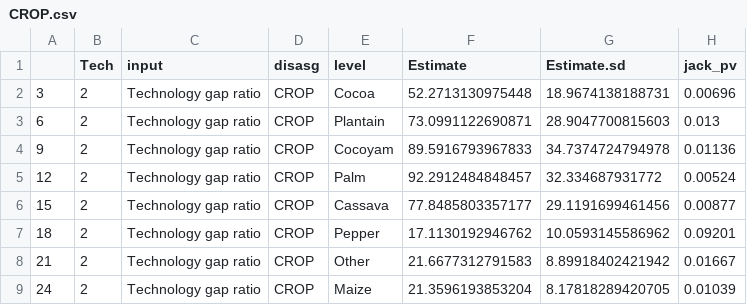
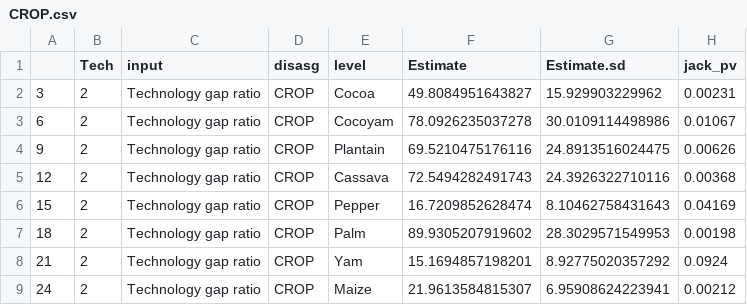
Before and after one commit to ftsiboe/GH-Agric-Productivity-Lab, a CSV file: replications/tech_inefficiency_financial_inclusion/results/figuresData/CROP.csv, drawn as a sheet; only a part is shown; the diff covers the shown part only.

```diff
--- a/replications/tech_inefficiency_financial_inclusion/results/figuresData/CROP.csv
+++ b/replications/tech_inefficiency_financial_inclusion/results/figuresData/CROP.csv
@@ -1,9 +1,9 @@
 "","Tech","input","disasg","level","Estimate","Estimate.sd","jack_pv"
-"3",2,"Technology gap ratio","CROP","Cocoa",52.2713130975448,18.9674138188731,0.00696
-"6",2,"Technology gap ratio","CROP","Plantain",73.0991122690871,28.9047700815603,0.013
-"9",2,"Technology gap ratio","CROP","Cocoyam",89.5916793967833,34.7374724794978,0.01136
-"12",2,"Technology gap ratio","CROP","Palm",92.2912484848457,32.334687931772,0.00524
-"15",2,"Technology gap ratio","CROP","Cassava",77.8485803357177,29.1191699461456,0.00877
-"18",2,"Technology gap ratio","CROP","Pepper",17.1130192946762,10.0593145586962,0.09201
-"21",2,"Technology gap ratio","CROP","Other",21.6677312791583,8.89918402421942,0.01667
-"24",2,"Technology gap ratio","CROP","Maize",21.3596193853204,8.17818289420705,0.01039
+"3",2,"Technology gap ratio","CROP","Cocoa",49.8084951643827,15.929903229962,0.00231
+"6",2,"Technology gap ratio","CROP","Cocoyam",78.0926235037278,30.0109114498986,0.01067
+"9",2,"Technology gap ratio","CROP","Plantain",69.5210475176116,24.8913516024475,0.00626
+"12",2,"Technology gap ratio","CROP","Cassava",72.5494282491743,24.3926322710116,0.00368
+"15",2,"Technology gap ratio","CROP","Pepper",16.7209852628474,8.10462758431643,0.04169
+"18",2,"Technology gap ratio","CROP","Palm",89.9305207919602,28.3029571549953,0.00198
+"21",2,"Technology gap ratio","CROP","Yam",15.1694857198201,8.92775020357292,0.0924
+"24",2,"Technology gap ratio","CROP","Maize",21.9613584815307,6.95908624223941,0.00212
```
Also changed, not shown: 147 edited cells elsewhere in this file, replications/tech_inefficiency_financial_inclusion/results/figuresData/AgeCat_Female_EduLevel.csv, replications/tech_inefficiency_financial_inclusion/results/figuresData/Region.csv, 35 other files.
